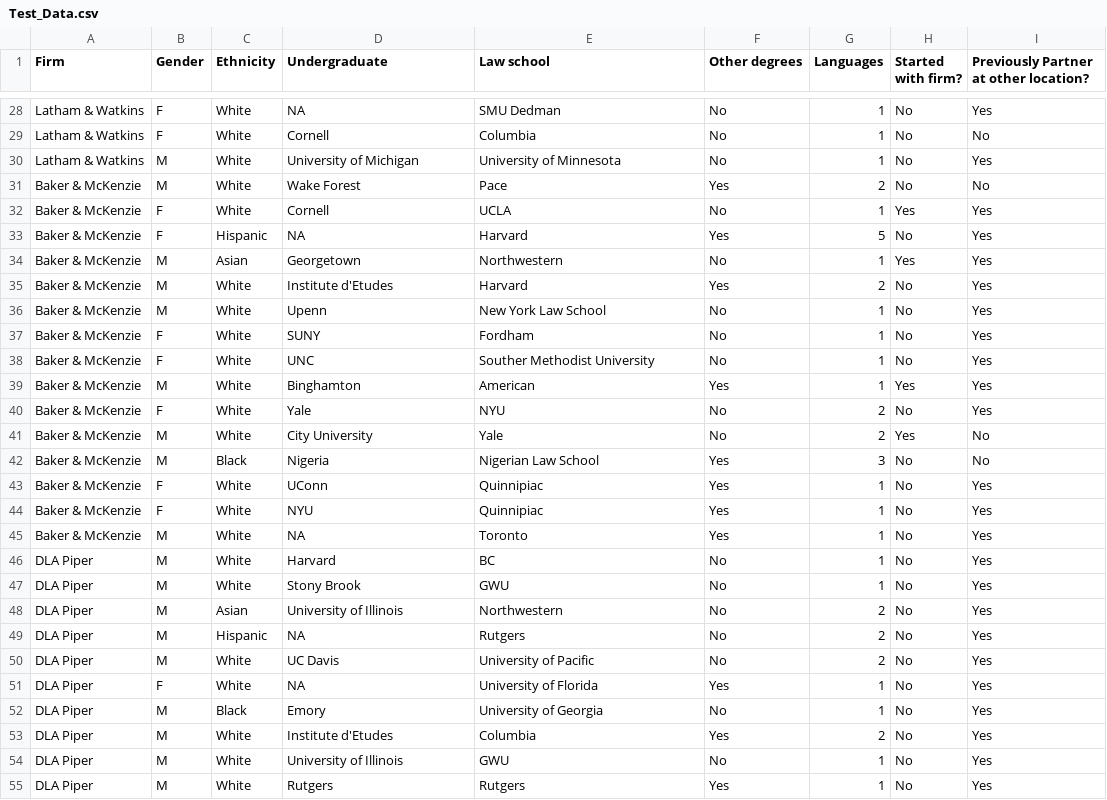
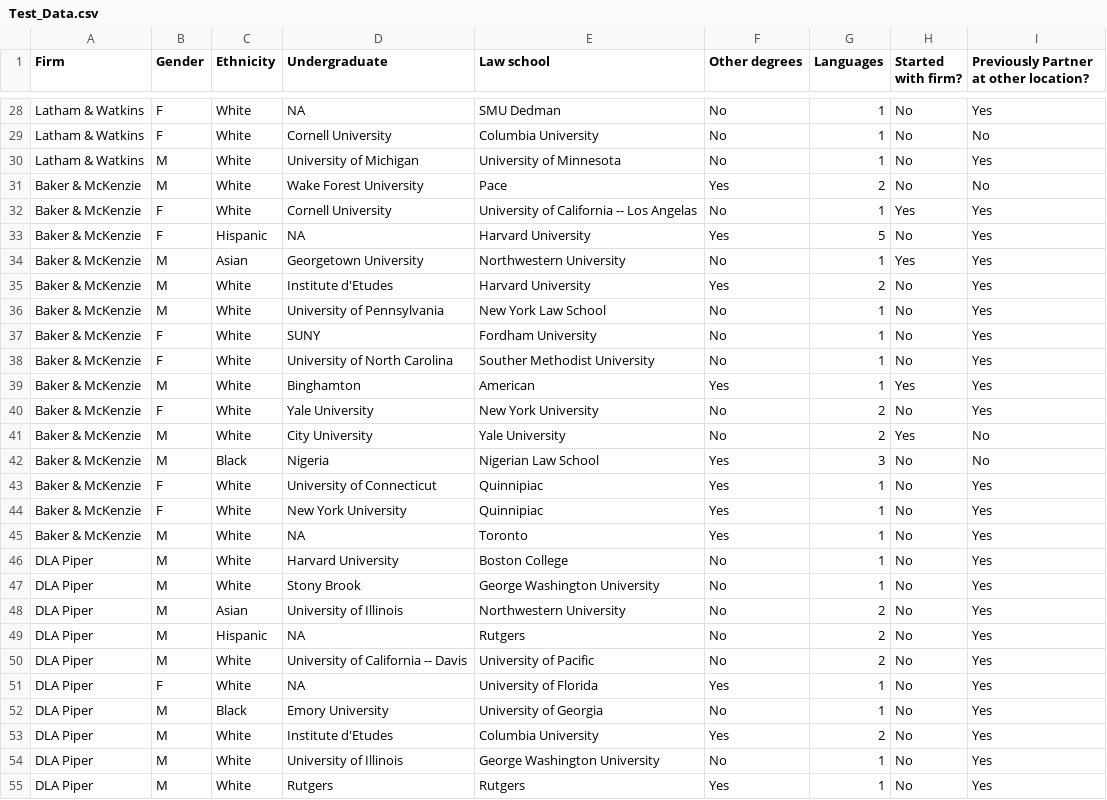
Before and after one commit to phocking17/LI_Candidate_Analysis, a CSV file: Test_Data.csv, drawn as a sheet; only a part is shown, gaps mark what is left out; the diff covers the shown part only; the diff names each change by its address in the sheet, - before the commit and + after, or states it on an @@ line.

```diff
--- a/Test_Data.csv
+++ b/Test_Data.csv
-D29 (Undergraduate): Cornell
+D29 (Undergraduate): Cornell University
-E29 (Law school): Columbia
+E29 (Law school): Columbia University
-D31 (Undergraduate): Wake Forest
+D31 (Undergraduate): Wake Forest University
-D32 (Undergraduate): Cornell
+D32 (Undergraduate): Cornell University
-E32 (Law school): UCLA
+E32 (Law school): University of California -- Los Angelas
-E33 (Law school): Harvard
+E33 (Law school): Harvard University
-D34 (Undergraduate): Georgetown
+D34 (Undergraduate): Georgetown University
-E34 (Law school): Northwestern
+E34 (Law school): Northwestern University
-E35 (Law school): Harvard
+E35 (Law school): Harvard University
-D36 (Undergraduate): Upenn
+D36 (Undergraduate): University of Pennsylvania
-E37 (Law school): Fordham
+E37 (Law school): Fordham University
-D38 (Undergraduate): UNC
+D38 (Undergraduate): University of North Carolina
-D40 (Undergraduate): Yale
+D40 (Undergraduate): Yale University
-E40 (Law school): NYU
+E40 (Law school): New York University
-E41 (Law school): Yale
+E41 (Law school): Yale University
-D43 (Undergraduate): UConn
+D43 (Undergraduate): University of Connecticut
-D44 (Undergraduate): NYU
+D44 (Undergraduate): New York University
-D46 (Undergraduate): Harvard
+D46 (Undergraduate): Harvard University
-E46 (Law school): BC
+E46 (Law school): Boston College
-E47 (Law school): GWU
+E47 (Law school): George Washington University
-E48 (Law school): Northwestern
+E48 (Law school): Northwestern University
-D50 (Undergraduate): UC Davis
+D50 (Undergraduate): University of California -- Davis
-D52 (Undergraduate): Emory
+D52 (Undergraduate): Emory University
-E53 (Law school): Columbia
+E53 (Law school): Columbia University
-E54 (Law school): GWU
+E54 (Law school): George Washington University
```
Also changed, not shown: 49 edited cells elsewhere in this file, 5 other files.
